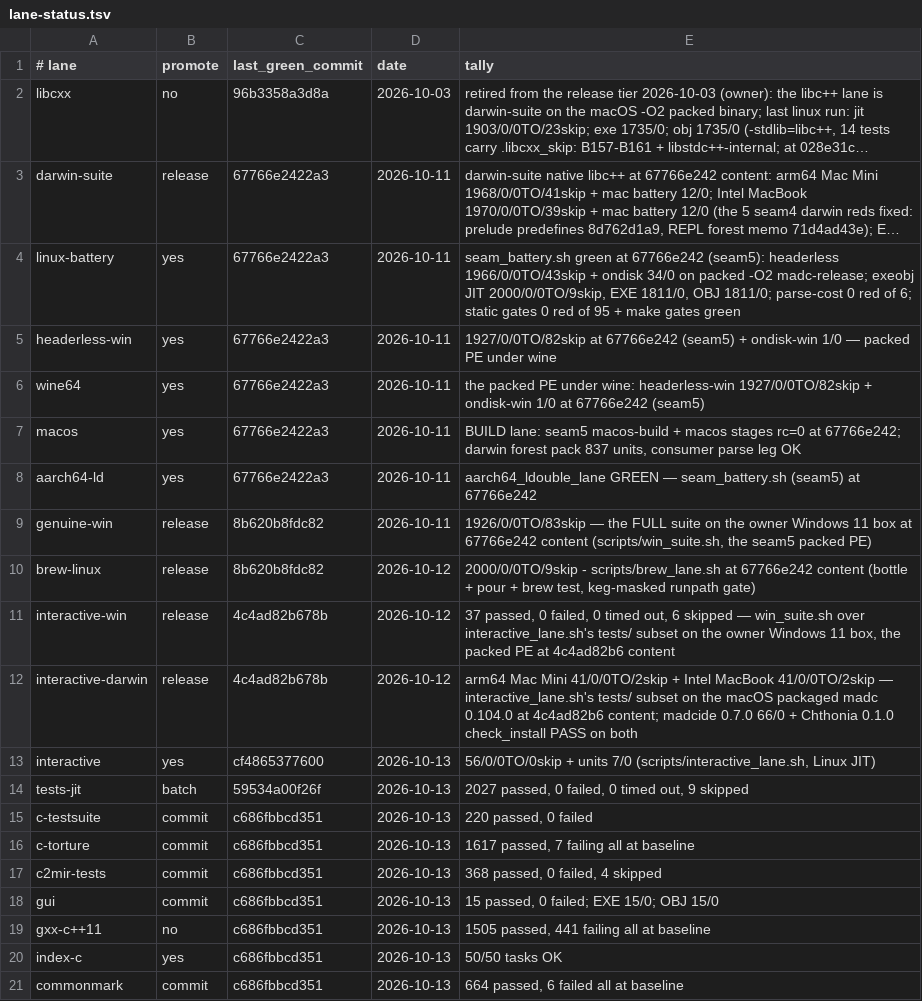
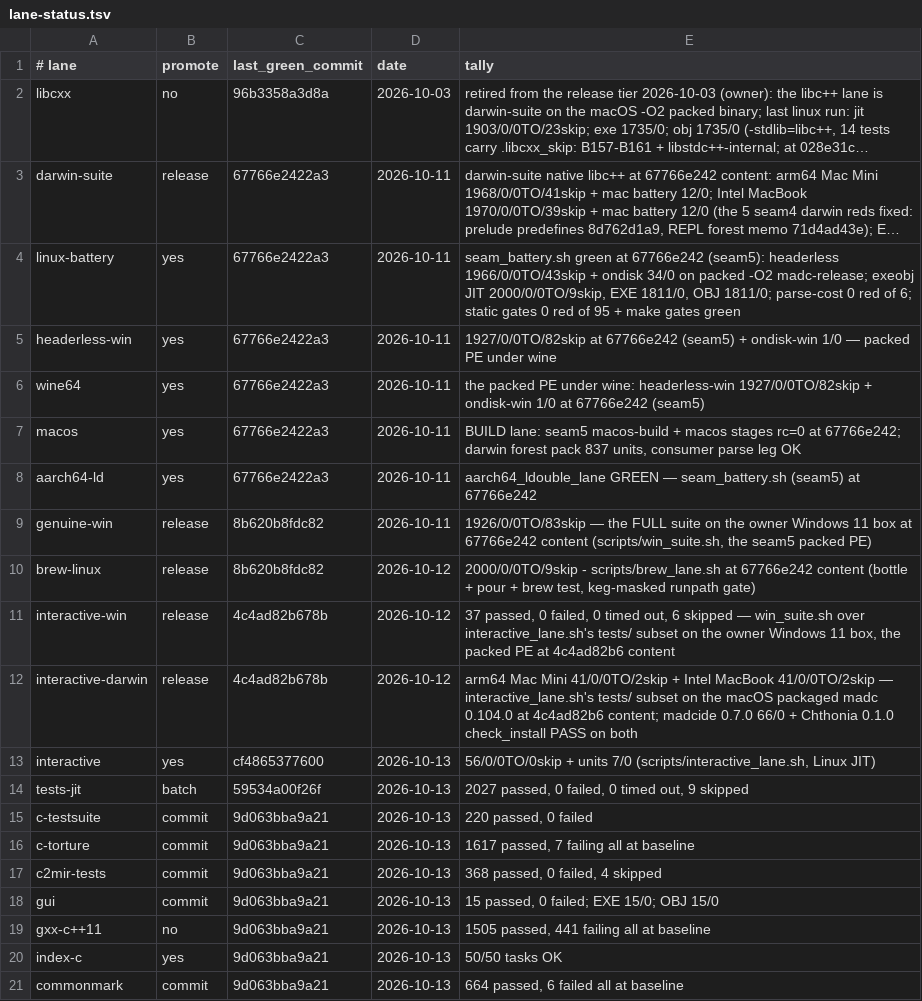
Before and after one commit to derekbsnider/madc, a TSV file: docs/lane-status.tsv, drawn as a sheet; long unchanged cells end in ….

```diff
--- a/docs/lane-status.tsv
+++ b/docs/lane-status.tsv
@@ -14,8 +14,8 @@ interactive	yes	cf4865377600	2026-10-13	56/0/0TO/0skip + units 7/0 (scripts/inte
 tests-jit	batch	59534a00f26f	2026-10-13	2027 passed, 0 failed, 0 timed out, 9 skipped
-c-testsuite	commit	c686fbbcd351	2026-10-13	220 passed, 0 failed
-c-torture	commit	c686fbbcd351	2026-10-13	1617 passed, 7 failing all at baseline
-c2mir-tests	commit	c686fbbcd351	2026-10-13	368 passed, 0 failed, 4 skipped
-gui	commit	c686fbbcd351	2026-10-13	15 passed, 0 failed; EXE 15/0; OBJ 15/0
-gxx-c++11	no	c686fbbcd351	2026-10-13	1505 passed, 441 failing all at baseline
-index-c	yes	c686fbbcd351	2026-10-13	50/50 tasks OK
-commonmark	commit	c686fbbcd351	2026-10-13	664 passed, 6 failed all at baseline
+c-testsuite	commit	9d063bba9a21	2026-10-13	220 passed, 0 failed
+c-torture	commit	9d063bba9a21	2026-10-13	1617 passed, 7 failing all at baseline
+c2mir-tests	commit	9d063bba9a21	2026-10-13	368 passed, 0 failed, 4 skipped
+gui	commit	9d063bba9a21	2026-10-13	15 passed, 0 failed; EXE 15/0; OBJ 15/0
+gxx-c++11	no	9d063bba9a21	2026-10-13	1505 passed, 441 failing all at baseline
+index-c	yes	9d063bba9a21	2026-10-13	50/50 tasks OK
+commonmark	commit	9d063bba9a21	2026-10-13	664 passed, 6 failed all at baseline
```
